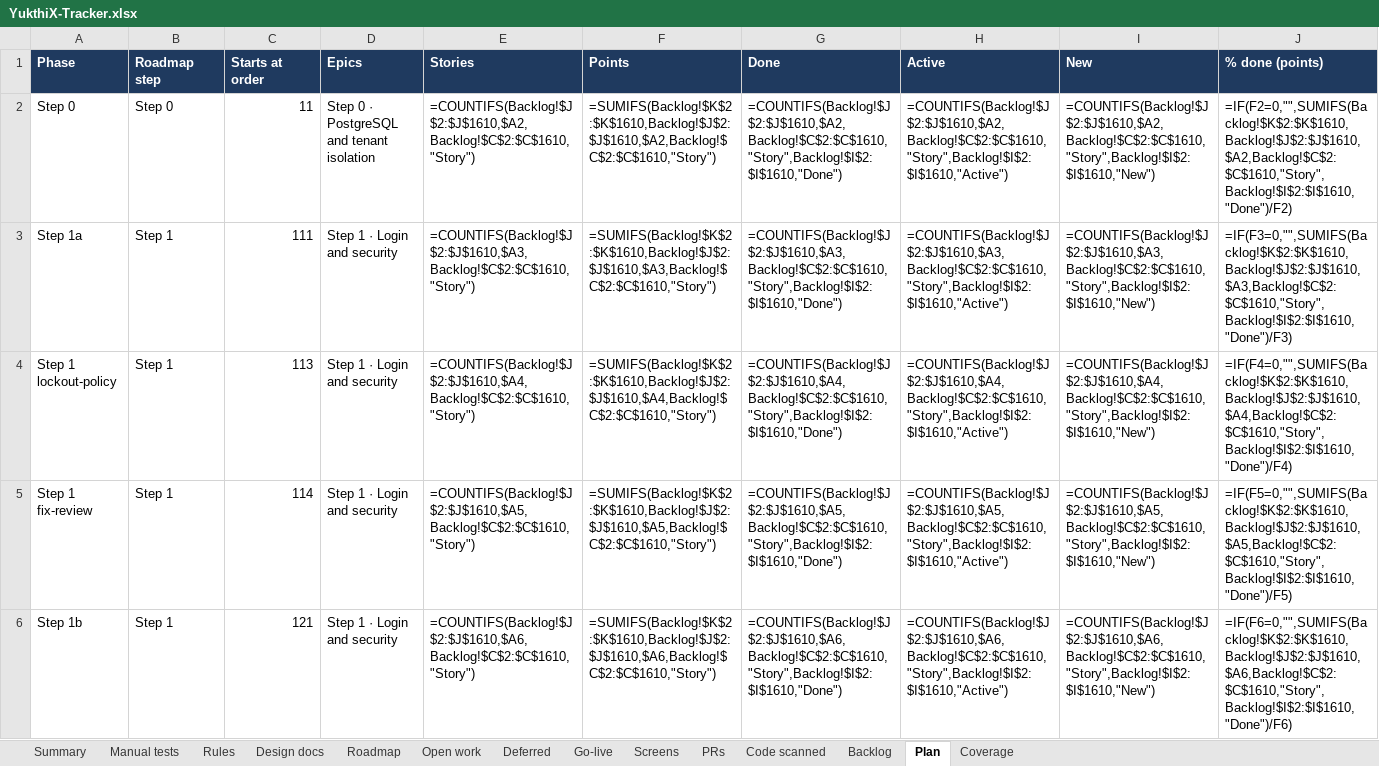
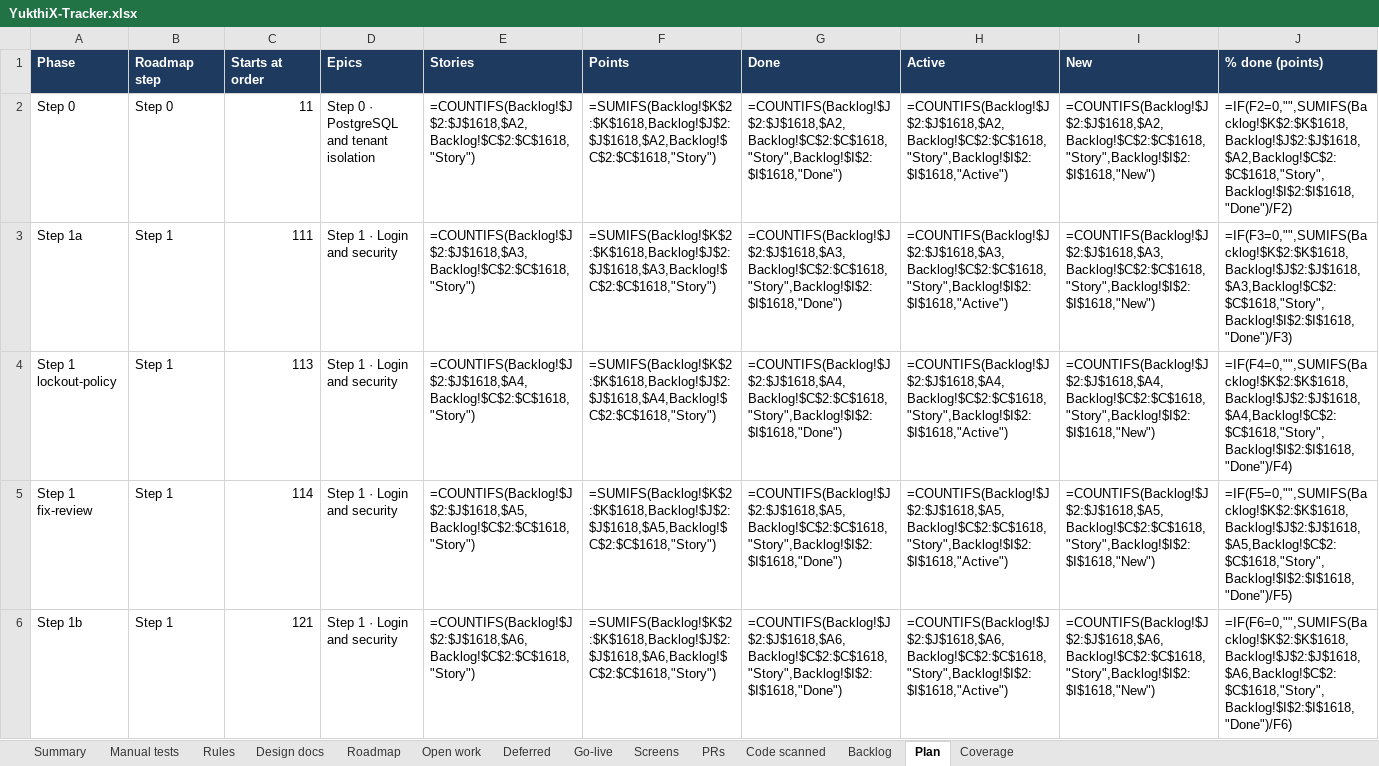
Before and after one commit to hari9495/exam-app, an Excel workbook: docs/yukthix/tracker/YukthiX-Tracker.xlsx, sheet Plan, drawn as a sheet; only a part is shown; values as stored, in another font and other column widths than the file's, no borders; formulas without a stored value are shown as written; the diff covers the shown part only; the diff names each change by its address in the sheet, - before the commit and + after, or states it on an @@ line.

```diff
--- a/docs/yukthix/tracker/YukthiX-Tracker.xlsx (sheet Plan)
+++ b/docs/yukthix/tracker/YukthiX-Tracker.xlsx (sheet Plan)
-E2 (Stories): =COUNTIFS(Backlog!$J$2:$J$1610,$A2,Backlog!$C$2:$C$1610,"Story")
+E2 (Stories): =COUNTIFS(Backlog!$J$2:$J$1618,$A2,Backlog!$C$2:$C$1618,"Story")
-F2 (Points): =SUMIFS(Backlog!$K$2:$K$1610,Backlog!$J$2:$J$1610,$A2,Backlog!$C$2:$C$1610,"Story")
+F2 (Points): =SUMIFS(Backlog!$K$2:$K$1618,Backlog!$J$2:$J$1618,$A2,Backlog!$C$2:$C$1618,"Story")
-G2 (Done): =COUNTIFS(Backlog!$J$2:$J$1610,$A2,Backlog!$C$2:$C$1610,"Story",Backlog!$I$2:$I$1610,"Done")
+G2 (Done): =COUNTIFS(Backlog!$J$2:$J$1618,$A2,Backlog!$C$2:$C$1618,"Story",Backlog!$I$2:$I$1618,"Done")
-H2 (Active): =COUNTIFS(Backlog!$J$2:$J$1610,$A2,Backlog!$C$2:$C$1610,"Story",Backlog!$I$2:$I$1610,"Active")
+H2 (Active): =COUNTIFS(Backlog!$J$2:$J$1618,$A2,Backlog!$C$2:$C$1618,"Story",Backlog!$I$2:$I$1618,"Active")
-I2 (New): =COUNTIFS(Backlog!$J$2:$J$1610,$A2,Backlog!$C$2:$C$1610,"Story",Backlog!$I$2:$I$1610,"New")
+I2 (New): =COUNTIFS(Backlog!$J$2:$J$1618,$A2,Backlog!$C$2:$C$1618,"Story",Backlog!$I$2:$I$1618,"New")
-J2 (% done (points)): =IF(F2=0,"",SUMIFS(Backlog!$K$2:$K$1610,Backlog!$J$2:$J$1610,$A2,Backlog!$C$2:$C$1610,"Story",Backlog!$I$2:$I$1610,"Done")/F2)
+J2 (% done (points)): =IF(F2=0,"",SUMIFS(Backlog!$K$2:$K$1618,Backlog!$J$2:$J$1618,$A2,Backlog!$C$2:$C$1618,"Story",Backlog!$I$2:$I$1618,"Done")/F2)
-E3 (Stories): =COUNTIFS(Backlog!$J$2:$J$1610,$A3,Backlog!$C$2:$C$1610,"Story")
+E3 (Stories): =COUNTIFS(Backlog!$J$2:$J$1618,$A3,Backlog!$C$2:$C$1618,"Story")
-F3 (Points): =SUMIFS(Backlog!$K$2:$K$1610,Backlog!$J$2:$J$1610,$A3,Backlog!$C$2:$C$1610,"Story")
+F3 (Points): =SUMIFS(Backlog!$K$2:$K$1618,Backlog!$J$2:$J$1618,$A3,Backlog!$C$2:$C$1618,"Story")
-G3 (Done): =COUNTIFS(Backlog!$J$2:$J$1610,$A3,Backlog!$C$2:$C$1610,"Story",Backlog!$I$2:$I$1610,"Done")
+G3 (Done): =COUNTIFS(Backlog!$J$2:$J$1618,$A3,Backlog!$C$2:$C$1618,"Story",Backlog!$I$2:$I$1618,"Done")
-H3 (Active): =COUNTIFS(Backlog!$J$2:$J$1610,$A3,Backlog!$C$2:$C$1610,"Story",Backlog!$I$2:$I$1610,"Active")
+H3 (Active): =COUNTIFS(Backlog!$J$2:$J$1618,$A3,Backlog!$C$2:$C$1618,"Story",Backlog!$I$2:$I$1618,"Active")
-I3 (New): =COUNTIFS(Backlog!$J$2:$J$1610,$A3,Backlog!$C$2:$C$1610,"Story",Backlog!$I$2:$I$1610,"New")
+I3 (New): =COUNTIFS(Backlog!$J$2:$J$1618,$A3,Backlog!$C$2:$C$1618,"Story",Backlog!$I$2:$I$1618,"New")
-J3 (% done (points)): =IF(F3=0,"",SUMIFS(Backlog!$K$2:$K$1610,Backlog!$J$2:$J$1610,$A3,Backlog!$C$2:$C$1610,"Story",Backlog!$I$2:$I$1610,"Done")/F3)
+J3 (% done (points)): =IF(F3=0,"",SUMIFS(Backlog!$K$2:$K$1618,Backlog!$J$2:$J$1618,$A3,Backlog!$C$2:$C$1618,"Story",Backlog!$I$2:$I$1618,"Done")/F3)
-E4 (Stories): =COUNTIFS(Backlog!$J$2:$J$1610,$A4,Backlog!$C$2:$C$1610,"Story")
+E4 (Stories): =COUNTIFS(Backlog!$J$2:$J$1618,$A4,Backlog!$C$2:$C$1618,"Story")
-F4 (Points): =SUMIFS(Backlog!$K$2:$K$1610,Backlog!$J$2:$J$1610,$A4,Backlog!$C$2:$C$1610,"Story")
+F4 (Points): =SUMIFS(Backlog!$K$2:$K$1618,Backlog!$J$2:$J$1618,$A4,Backlog!$C$2:$C$1618,"Story")
-G4 (Done): =COUNTIFS(Backlog!$J$2:$J$1610,$A4,Backlog!$C$2:$C$1610,"Story",Backlog!$I$2:$I$1610,"Done")
+G4 (Done): =COUNTIFS(Backlog!$J$2:$J$1618,$A4,Backlog!$C$2:$C$1618,"Story",Backlog!$I$2:$I$1618,"Done")
-H4 (Active): =COUNTIFS(Backlog!$J$2:$J$1610,$A4,Backlog!$C$2:$C$1610,"Story",Backlog!$I$2:$I$1610,"Active")
+H4 (Active): =COUNTIFS(Backlog!$J$2:$J$1618,$A4,Backlog!$C$2:$C$1618,"Story",Backlog!$I$2:$I$1618,"Active")
-I4 (New): =COUNTIFS(Backlog!$J$2:$J$1610,$A4,Backlog!$C$2:$C$1610,"Story",Backlog!$I$2:$I$1610,"New")
+I4 (New): =COUNTIFS(Backlog!$J$2:$J$1618,$A4,Backlog!$C$2:$C$1618,"Story",Backlog!$I$2:$I$1618,"New")
-J4 (% done (points)): =IF(F4=0,"",SUMIFS(Backlog!$K$2:$K$1610,Backlog!$J$2:$J$1610,$A4,Backlog!$C$2:$C$1610,"Story",Backlog!$I$2:$I$1610,"Done")/F4)
+J4 (% done (points)): =IF(F4=0,"",SUMIFS(Backlog!$K$2:$K$1618,Backlog!$J$2:$J$1618,$A4,Backlog!$C$2:$C$1618,"Story",Backlog!$I$2:$I$1618,"Done")/F4)
-E5 (Stories): =COUNTIFS(Backlog!$J$2:$J$1610,$A5,Backlog!$C$2:$C$1610,"Story")
+E5 (Stories): =COUNTIFS(Backlog!$J$2:$J$1618,$A5,Backlog!$C$2:$C$1618,"Story")
-F5 (Points): =SUMIFS(Backlog!$K$2:$K$1610,Backlog!$J$2:$J$1610,$A5,Backlog!$C$2:$C$1610,"Story")
+F5 (Points): =SUMIFS(Backlog!$K$2:$K$1618,Backlog!$J$2:$J$1618,$A5,Backlog!$C$2:$C$1618,"Story")
-G5 (Done): =COUNTIFS(Backlog!$J$2:$J$1610,$A5,Backlog!$C$2:$C$1610,"Story",Backlog!$I$2:$I$1610,"Done")
+G5 (Done): =COUNTIFS(Backlog!$J$2:$J$1618,$A5,Backlog!$C$2:$C$1618,"Story",Backlog!$I$2:$I$1618,"Done")
-H5 (Active): =COUNTIFS(Backlog!$J$2:$J$1610,$A5,Backlog!$C$2:$C$1610,"Story",Backlog!$I$2:$I$1610,"Active")
+H5 (Active): =COUNTIFS(Backlog!$J$2:$J$1618,$A5,Backlog!$C$2:$C$1618,"Story",Backlog!$I$2:$I$1618,"Active")
-I5 (New): =COUNTIFS(Backlog!$J$2:$J$1610,$A5,Backlog!$C$2:$C$1610,"Story",Backlog!$I$2:$I$1610,"New")
+I5 (New): =COUNTIFS(Backlog!$J$2:$J$1618,$A5,Backlog!$C$2:$C$1618,"Story",Backlog!$I$2:$I$1618,"New")
-J5 (% done (points)): =IF(F5=0,"",SUMIFS(Backlog!$K$2:$K$1610,Backlog!$J$2:$J$1610,$A5,Backlog!$C$2:$C$1610,"Story",Backlog!$I$2:$I$1610,"Done")/F5)
+J5 (% done (points)): =IF(F5=0,"",SUMIFS(Backlog!$K$2:$K$1618,Backlog!$J$2:$J$1618,$A5,Backlog!$C$2:$C$1618,"Story",Backlog!$I$2:$I$1618,"Done")/F5)
-E6 (Stories): =COUNTIFS(Backlog!$J$2:$J$1610,$A6,Backlog!$C$2:$C$1610,"Story")
+E6 (Stories): =COUNTIFS(Backlog!$J$2:$J$1618,$A6,Backlog!$C$2:$C$1618,"Story")
-F6 (Points): =SUMIFS(Backlog!$K$2:$K$1610,Backlog!$J$2:$J$1610,$A6,Backlog!$C$2:$C$1610,"Story")
+F6 (Points): =SUMIFS(Backlog!$K$2:$K$1618,Backlog!$J$2:$J$1618,$A6,Backlog!$C$2:$C$1618,"Story")
-G6 (Done): =COUNTIFS(Backlog!$J$2:$J$1610,$A6,Backlog!$C$2:$C$1610,"Story",Backlog!$I$2:$I$1610,"Done")
+G6 (Done): =COUNTIFS(Backlog!$J$2:$J$1618,$A6,Backlog!$C$2:$C$1618,"Story",Backlog!$I$2:$I$1618,"Done")
-H6 (Active): =COUNTIFS(Backlog!$J$2:$J$1610,$A6,Backlog!$C$2:$C$1610,"Story",Backlog!$I$2:$I$1610,"Active")
+H6 (Active): =COUNTIFS(Backlog!$J$2:$J$1618,$A6,Backlog!$C$2:$C$1618,"Story",Backlog!$I$2:$I$1618,"Active")
-I6 (New): =COUNTIFS(Backlog!$J$2:$J$1610,$A6,Backlog!$C$2:$C$1610,"Story",Backlog!$I$2:$I$1610,"New")
+I6 (New): =COUNTIFS(Backlog!$J$2:$J$1618,$A6,Backlog!$C$2:$C$1618,"Story",Backlog!$I$2:$I$1618,"New")
-J6 (% done (points)): =IF(F6=0,"",SUMIFS(Backlog!$K$2:$K$1610,Backlog!$J$2:$J$1610,$A6,Backlog!$C$2:$C$1610,"Story",Backlog!$I$2:$I$1610,"Done")/F6)
+J6 (% done (points)): =IF(F6=0,"",SUMIFS(Backlog!$K$2:$K$1618,Backlog!$J$2:$J$1618,$A6,Backlog!$C$2:$C$1618,"Story",Backlog!$I$2:$I$1618,"Done")/F6)
```
Also changed, not shown: 486 edited cells elsewhere in this sheet, sheet Backlog, sheet Manual tests, sheet Summary, sheet Deferred, sheet Open work, sheet Screens, 2 more sheets, 10 other files.
